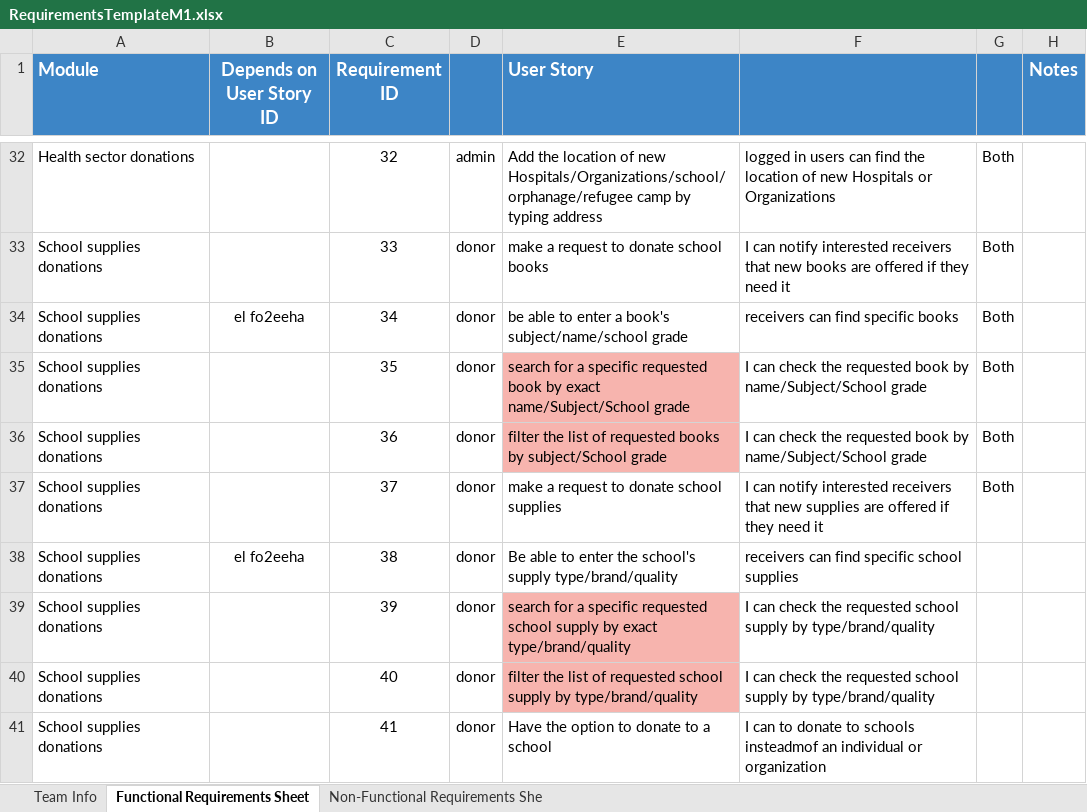
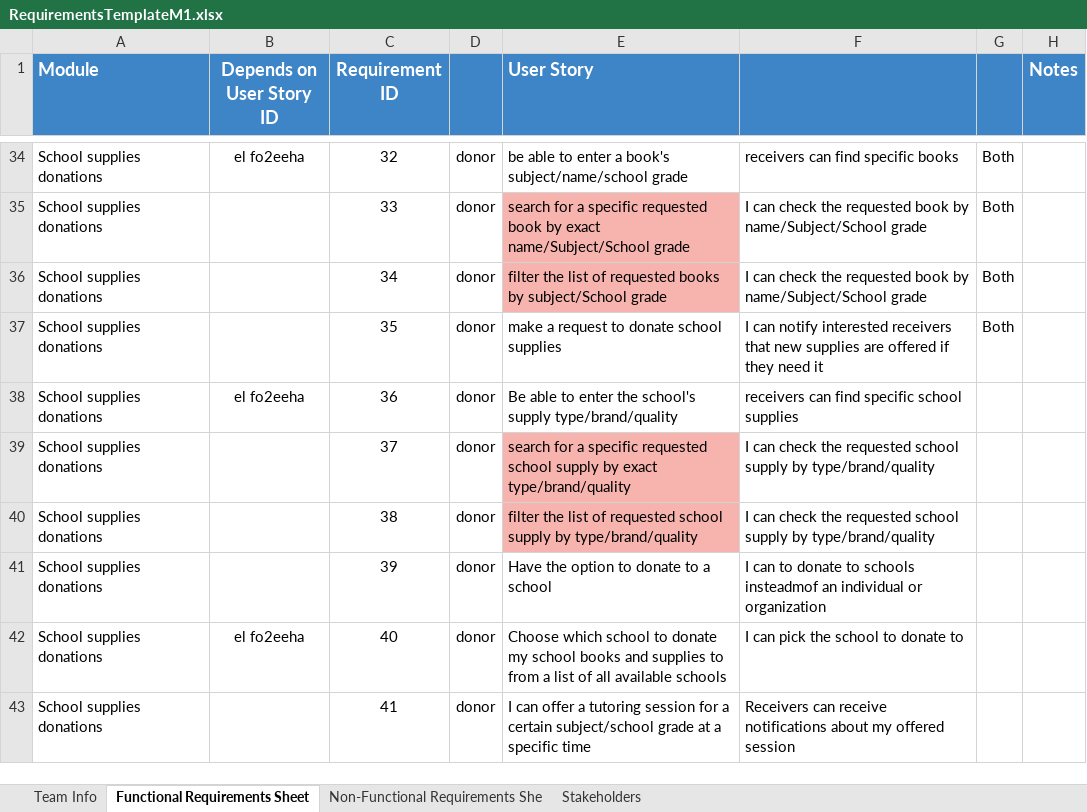
Before and after one commit to Ashez6/ashez, an Excel workbook: RequirementsTemplateM1.xlsx, sheet Functional Requirements Sheet, drawn as a sheet; only a part is shown, gaps mark what is left out; values as stored, in another font and other column widths than the file's, no borders; addresses are those after the commit; the diff covers the shown part only; the diff names each change by its address in the sheet, - before the commit and + after, or states it on an @@ line.

Commit message:
Update RequirementsTemplateM1.xlsx
88 masalan

```diff
--- a/RequirementsTemplateM1.xlsx (sheet Functional Requirements Sheet)
+++ b/RequirementsTemplateM1.xlsx (sheet Functional Requirements Sheet)
+sheet tab: Stakeholders
-A34 (Module): Health sector donations
+A34 (Module): School supplies donations
-B34 (Depends on User Story ID): (empty)
+B34 (Depends on User Story ID): el fo2eeha
-D34: admin
+D34: donor
-E34 (User Story): Add the location of new Hospitals/Organizations/school/orphanage/refugee camp by typing address
+E34 (User Story): be able to enter a book's subject/name/school grade
-F34: logged in users can find the location of new Hospitals or Organizations
+F34: receivers can find specific books
-E35 (User Story): make a request to donate school books
+E35 (User Story): search for a specific requested book by exact name/Subject/School grade
-E35:E36 fill: none
+E35:E36 fill: #F7B4AE
-F35: I can notify interested receivers that new books are offered if they need it
+F35: I can check the requested book by name/Subject/School grade
-B36 (Depends on User Story ID): el fo2eeha
+B36 (Depends on User Story ID): (empty)
-E36 (User Story): be able to enter a book's subject/name/school grade
+E36 (User Story): filter the list of requested books by subject/School grade
-F36: receivers can find specific books
+F36: I can check the requested book by name/Subject/School grade
-E37 (User Story): search for a specific requested book by exact name/Subject/School grade
+E37 (User Story): make a request to donate school supplies
-E37:E38 fill: #F7B4AE
+E37:E38 fill: none
-F37: I can check the requested book by name/Subject/School grade
+F37: I can notify interested receivers that new supplies are offered if they need it
-B38 (Depends on User Story ID): (empty)
+B38 (Depends on User Story ID): el fo2eeha
-E38 (User Story): filter the list of requested books by subject/School grade
+E38 (User Story): Be able to enter the school's supply type/brand/quality
-F38: I can check the requested book by name/Subject/School grade
+F38: receivers can find specific school supplies
-G38:G39: Both
+G38:G39: (empty)
-E39 (User Story): make a request to donate school supplies
+E39 (User Story): search for a specific requested school supply by exact type/brand/quality
-E39:E40 fill: none
+E39:E40 fill: #F7B4AE
-F39: I can notify interested receivers that new supplies are offered if they need it
+F39: I can check the requested school supply by type/brand/quality
-B40 (Depends on User Story ID): el fo2eeha
+B40 (Depends on User Story ID): (empty)
-E40 (User Story): Be able to enter the school's supply type/brand/quality
+E40 (User Story): filter the list of requested school supply by type/brand/quality
-F40: receivers can find specific school supplies
+F40: I can check the requested school supply by type/brand/quality
-E41 (User Story): search for a specific requested school supply by exact type/brand/quality
+E41 (User Story): Have the option to donate to a school
-E41:E42 fill: #F7B4AE
+E41:E42 fill: none
-F41: I can check the requested school supply by type/brand/quality
+F41: I can to donate to schools insteadmof an individual or organization
-B42 (Depends on User Story ID): (empty)
+B42 (Depends on User Story ID): el fo2eeha
-E42 (User Story): filter the list of requested school supply by type/brand/quality
+E42 (User Story): Choose which school to donate my school books and supplies to from a list of all available schools
-F42: I can check the requested school supply by type/brand/quality
+F42: I can pick the school to donate to
-E43 (User Story): Have the option to donate to a school
+E43 (User Story): I can offer a tutoring session for a certain subject/school grade at a specific time
-F43: I can to donate to schools insteadmof an individual or organization
+F43: Receivers can receive notifications about my offered session
```
Also changed, not shown: 3 added rows, 5 removed rows, 238 edited cells and cell formats elsewhere in this sheet.
